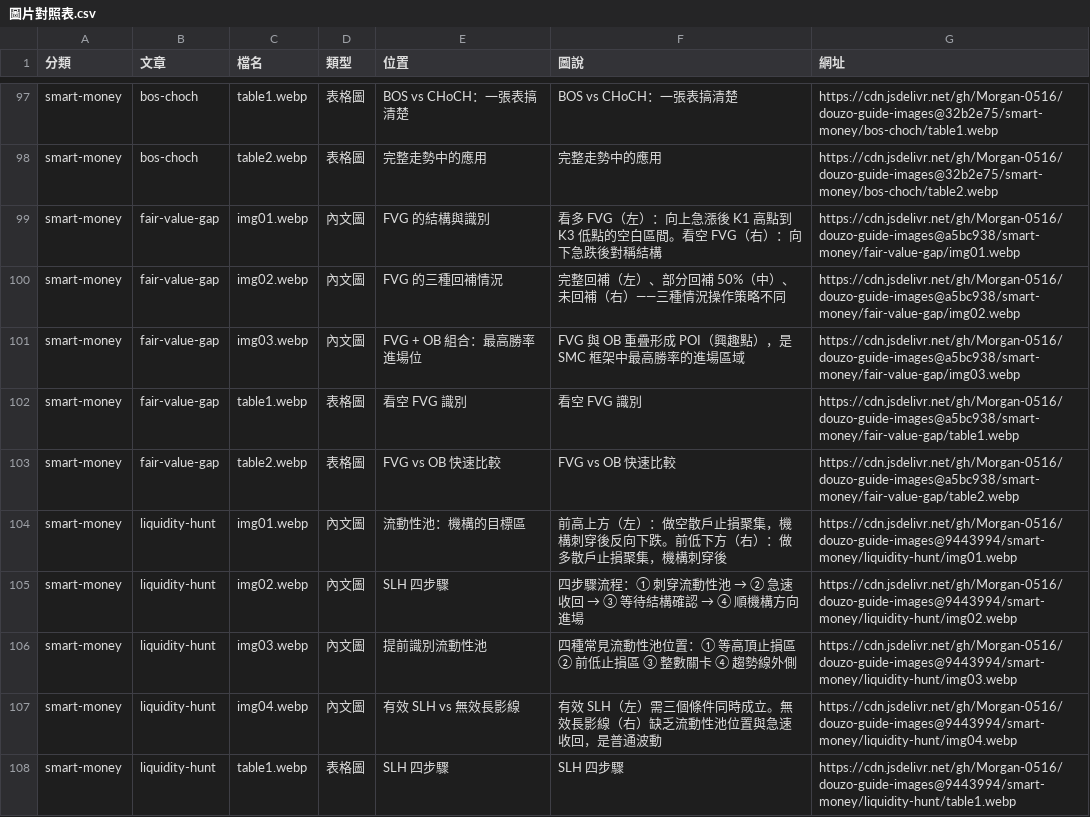
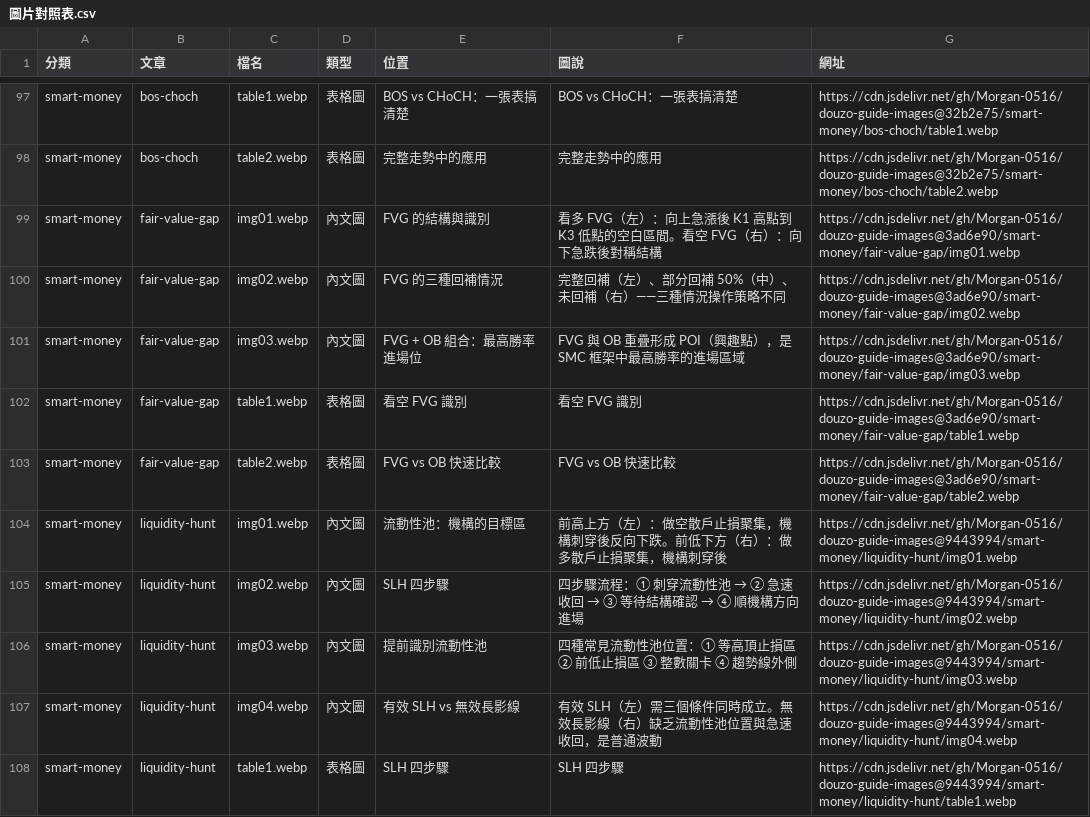
Before and after one commit to Morgan-0516/douzo-guide-images, a CSV file: 圖片對照表.csv, drawn as a sheet; only a part is shown, gaps mark what is left out.

Commit message:
Update 圖片對照表 for smart-money/fair-value-gap

```diff
--- a/圖片對照表.csv
+++ b/圖片對照表.csv
@@ -98,7 +98,7 @@ smart-money,bos-choch,table1.webp,表格圖,BOS vs CHoCH：一張表搞清楚,BO
 smart-money,bos-choch,table2.webp,表格圖,完整走勢中的應用,完整走勢中的應用,https://cdn.jsdelivr.net/gh/Morgan-0516/douzo-guide-images@32b2e75/smart-money/bos-choch/table2.webp
-smart-money,fair-value-gap,img01.webp,內文圖,FVG 的結構與識別,看多 FVG（左）：向上急漲後 K1 高點到 K3 低點的空白區間。看空 FVG（右）：向下急跌後對稱結構,https://cdn.jsdelivr.net/gh/Morgan-0516/douzo-guide-images@a5bc938/smart-money/fair-value-gap/img01.webp
-smart-money,fair-value-gap,img02.webp,內文圖,FVG 的三種回補情況,完整回補（左）、部分回補 50%（中）、未回補（右）——三種情況操作策略不同,https://cdn.jsdelivr.net/gh/Morgan-0516/douzo-guide-images@a5bc938/smart-money/fair-value-gap/img02.webp
-smart-money,fair-value-gap,img03.webp,內文圖,FVG + OB 組合：最高勝率進場位,FVG 與 OB 重疊形成 POI（興趣點），是 SMC 框架中最高勝率的進場區域,https://cdn.jsdelivr.net/gh/Morgan-0516/douzo-guide-images@a5bc938/smart-money/fair-value-gap/img03.webp
-smart-money,fair-value-gap,table1.webp,表格圖,看空 FVG 識別,看空 FVG 識別,https://cdn.jsdelivr.net/gh/Morgan-0516/douzo-guide-images@a5bc938/smart-money/fair-value-gap/table1.webp
-smart-money,fair-value-gap,table2.webp,表格圖,FVG vs OB 快速比較,FVG vs OB 快速比較,https://cdn.jsdelivr.net/gh/Morgan-0516/douzo-guide-images@a5bc938/smart-money/fair-value-gap/table2.webp
+smart-money,fair-value-gap,img01.webp,內文圖,FVG 的結構與識別,看多 FVG（左）：向上急漲後 K1 高點到 K3 低點的空白區間。看空 FVG（右）：向下急跌後對稱結構,https://cdn.jsdelivr.net/gh/Morgan-0516/douzo-guide-images@3ad6e90/smart-money/fair-value-gap/img01.webp
+smart-money,fair-value-gap,img02.webp,內文圖,FVG 的三種回補情況,完整回補（左）、部分回補 50%（中）、未回補（右）——三種情況操作策略不同,https://cdn.jsdelivr.net/gh/Morgan-0516/douzo-guide-images@3ad6e90/smart-money/fair-value-gap/img02.webp
+smart-money,fair-value-gap,img03.webp,內文圖,FVG + OB 組合：最高勝率進場位,FVG 與 OB 重疊形成 POI（興趣點），是 SMC 框架中最高勝率的進場區域,https://cdn.jsdelivr.net/gh/Morgan-0516/douzo-guide-images@3ad6e90/smart-money/fair-value-gap/img03.webp
+smart-money,fair-value-gap,table1.webp,表格圖,看空 FVG 識別,看空 FVG 識別,https://cdn.jsdelivr.net/gh/Morgan-0516/douzo-guide-images@3ad6e90/smart-money/fair-value-gap/table1.webp
+smart-money,fair-value-gap,table2.webp,表格圖,FVG vs OB 快速比較,FVG vs OB 快速比較,https://cdn.jsdelivr.net/gh/Morgan-0516/douzo-guide-images@3ad6e90/smart-money/fair-value-gap/table2.webp
 smart-money,liquidity-hunt,img01.webp,內文圖,流動性池：機構的目標區,前高上方（左）：做空散戶止損聚集，機構刺穿後反向下跌。前低下方（右）：做多散戶止損聚集，機構刺穿後,https://cdn.jsdelivr.net/gh/Morgan-0516/douzo-guide-images@9443994/smart-money/liquidity-hunt/img01.webp
```
